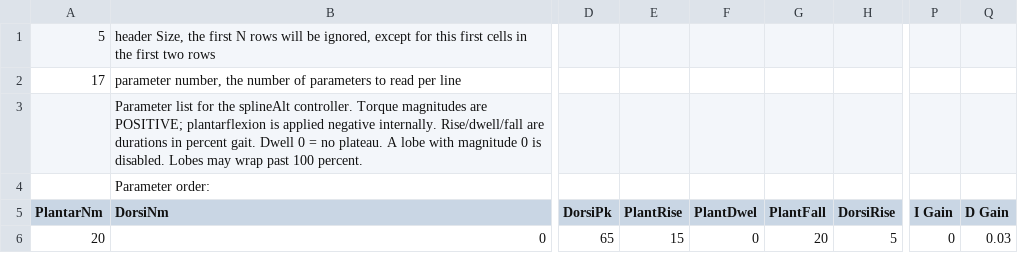
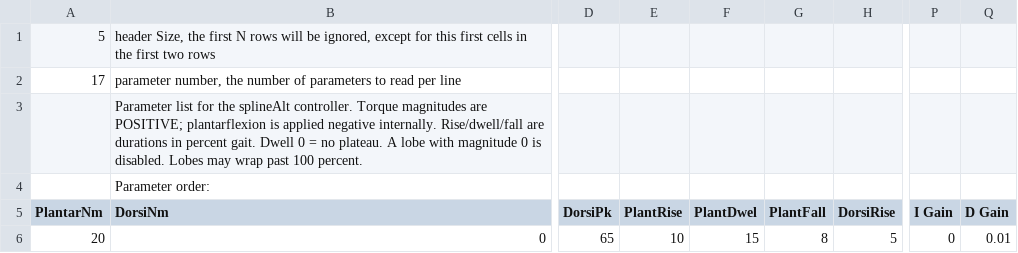
Before and after one commit to ingraham-research/OpenExo_IngrahamLab, a CSV file: SDCard/ankleControllers/splineAlt.csv, drawn as a sheet; only a part is shown, gaps mark what is left out; the diff names each change by its address in the sheet, - before the commit and + after, or states it on an @@ line.

Commit message:
Editted splineAlt's timing to give it more of a flat top rather than just peak rise peak fall, hopefully allowing PID to catch up better.
Also loosened the internal overal commanded torque cap to 35 Nm.

```diff
--- a/SDCard/ankleControllers/splineAlt.csv
+++ b/SDCard/ankleControllers/splineAlt.csv
-E6 (PlantRise): 15
+E6 (PlantRise): 10
-F6 (PlantDwel): 0
+F6 (PlantDwel): 15
-G6 (PlantFall): 20
+G6 (PlantFall): 8
-Q6 (D Gain): 0.03
+Q6 (D Gain): 0.01
```
Also changed, not shown: 6 other files.
